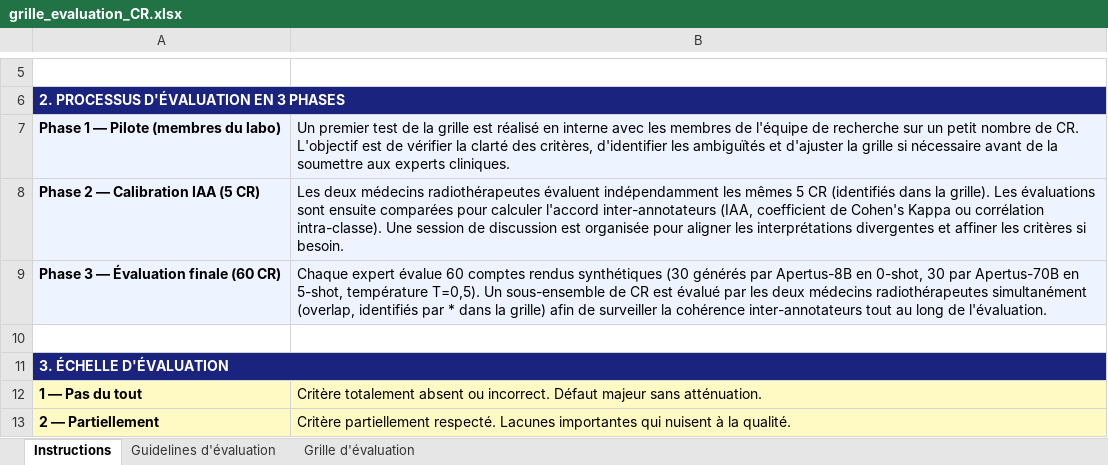
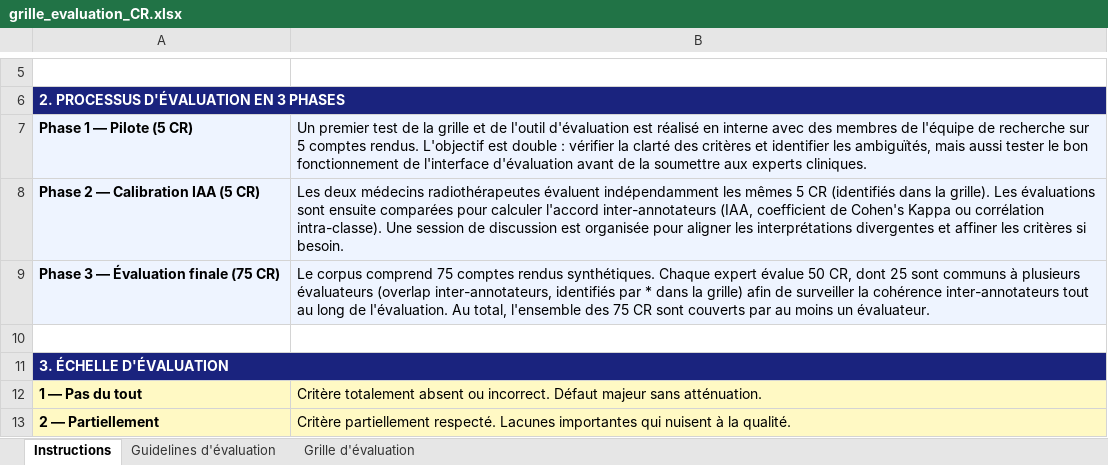
Before and after one commit to sarahbrb/eval-hum_cag, an Excel workbook: grille_evaluation_CR.xlsx, sheet Instructions, drawn as a sheet; only a part is shown, gaps mark what is left out; values as stored, in another font and other column widths than the file's, no borders; removed rows and columns are numbered as before the commit, all else as after; the diff names each change by its address in the sheet, - before the commit and + after, or states it on an @@ line.

```diff
--- a/grille_evaluation_CR.xlsx (sheet Instructions)
+++ b/grille_evaluation_CR.xlsx (sheet Instructions)
-row 7: Phase 1 — Pilote (membres du labo) | Un premier test de la grille est réalisé en interne avec les membres de l'équipe de recherche sur un petit nombre de CR. L'objectif est de vérifier la clarté des critères, d'identifier les ambiguïtés et d'ajuster la grille si nécessaire avant de la soumettre aux experts cliniques.
+row 7: Phase 1 — Pilote (5 CR) | Un premier test de la grille et de l'outil d'évaluation est réalisé en interne avec des membres de l'équipe de recherche sur 5 comptes rendus. L'objectif est double : vérifier la clarté des critères et identifier les ambiguïtés, mais aussi tester le bon fonctionnement de l'interface d'évaluation avant de la soumettre aux experts cliniques.
-A9: Phase 3 — Évaluation finale (60 CR)
+A9: Phase 3 — Évaluation finale (75 CR)
-B9: Chaque expert évalue 60 comptes rendus synthétiques (30 générés par Apertus-8B en 0-shot, 30 par Apertus-70B en 5-shot, température T=0,5). Un sous-ensemble de CR est évalué par les deux médecins radiothérapeutes simultanément (overlap, identifiés par * dans la grille) afin de surveiller la cohérence inter-annotateurs tout au long de l'évaluation.
+B9: Le corpus comprend 75 comptes rendus synthétiques. Chaque expert évalue 50 CR, dont 25 sont communs à plusieurs évaluateurs (overlap inter-annotateurs, identifiés par * dans la grille) afin de surveiller la cohérence inter-annotateurs tout au long de l'évaluation. Au total, l'ensemble des 75 CR sont couverts par au moins un évaluateur.
```
